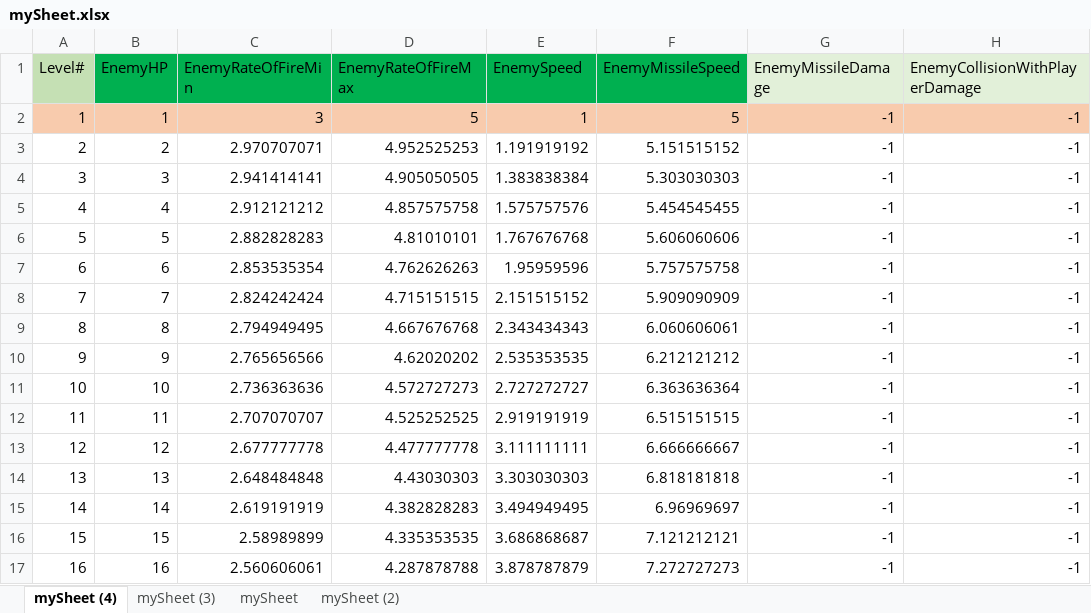
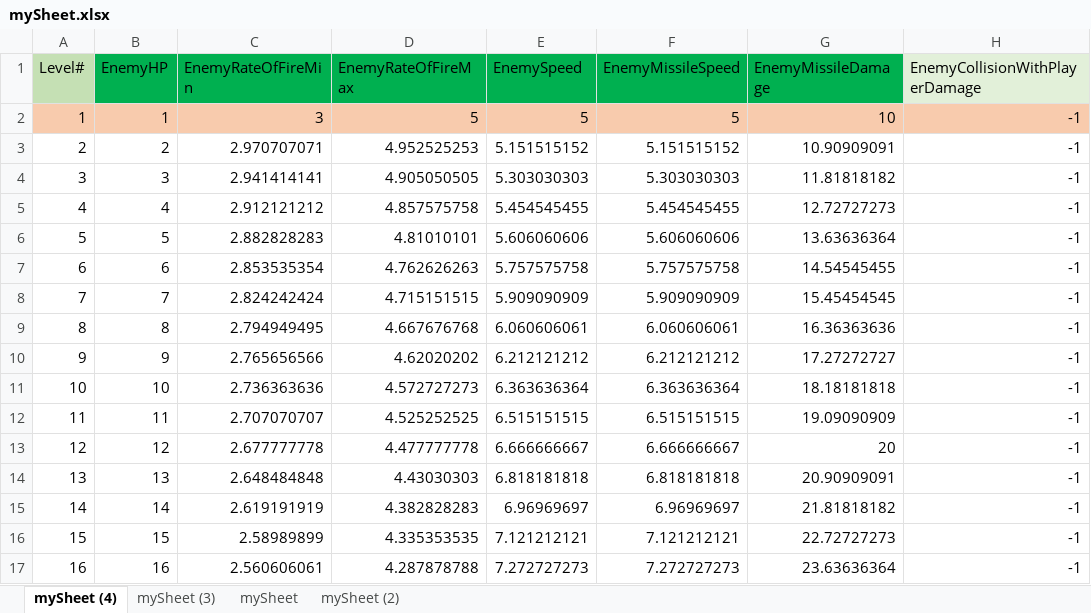
Before and after one commit to padraigcrowley/RotoShoot, an Excel workbook: RotoShootUnityProject/Assets/Resources/mySheet.xlsx, sheet mySheet (4), drawn as a sheet; only a part is shown; values as stored, in another font and other column widths than the file's, no borders; the diff covers the shown part only; the diff names each change by its address in the sheet, - before the commit and + after, or states it on an @@ line.

```diff
--- a/RotoShootUnityProject/Assets/Resources/mySheet.xlsx (sheet mySheet (4))
+++ b/RotoShootUnityProject/Assets/Resources/mySheet.xlsx (sheet mySheet (4))
-G1 fill: #E2F0D9
+G1 fill: #00B050
-E2 (EnemySpeed): 1
+E2 (EnemySpeed): 5
-G2 (EnemyMissileDamage): -1
+G2 (EnemyMissileDamage): 10
-E3 (EnemySpeed): 1.191919192
+E3 (EnemySpeed): 5.151515152
-G3 (EnemyMissileDamage): -1
+G3 (EnemyMissileDamage): 10.90909091
-E4 (EnemySpeed): 1.383838384
+E4 (EnemySpeed): 5.303030303
-G4 (EnemyMissileDamage): -1
+G4 (EnemyMissileDamage): 11.81818182
-E5 (EnemySpeed): 1.575757576
+E5 (EnemySpeed): 5.454545455
-G5 (EnemyMissileDamage): -1
+G5 (EnemyMissileDamage): 12.72727273
-E6 (EnemySpeed): 1.767676768
+E6 (EnemySpeed): 5.606060606
-G6 (EnemyMissileDamage): -1
+G6 (EnemyMissileDamage): 13.63636364
-E7 (EnemySpeed): 1.95959596
+E7 (EnemySpeed): 5.757575758
-G7 (EnemyMissileDamage): -1
+G7 (EnemyMissileDamage): 14.54545455
-E8 (EnemySpeed): 2.151515152
+E8 (EnemySpeed): 5.909090909
-G8 (EnemyMissileDamage): -1
+G8 (EnemyMissileDamage): 15.45454545
-E9 (EnemySpeed): 2.343434343
+E9 (EnemySpeed): 6.060606061
-G9 (EnemyMissileDamage): -1
+G9 (EnemyMissileDamage): 16.36363636
-E10 (EnemySpeed): 2.535353535
+E10 (EnemySpeed): 6.212121212
-G10 (EnemyMissileDamage): -1
+G10 (EnemyMissileDamage): 17.27272727
-E11 (EnemySpeed): 2.727272727
+E11 (EnemySpeed): 6.363636364
-G11 (EnemyMissileDamage): -1
+G11 (EnemyMissileDamage): 18.18181818
-E12 (EnemySpeed): 2.919191919
+E12 (EnemySpeed): 6.515151515
-G12 (EnemyMissileDamage): -1
+G12 (EnemyMissileDamage): 19.09090909
-E13 (EnemySpeed): 3.111111111
+E13 (EnemySpeed): 6.666666667
-G13 (EnemyMissileDamage): -1
+G13 (EnemyMissileDamage): 20
-E14 (EnemySpeed): 3.303030303
+E14 (EnemySpeed): 6.818181818
-G14 (EnemyMissileDamage): -1
+G14 (EnemyMissileDamage): 20.90909091
-E15 (EnemySpeed): 3.494949495
+E15 (EnemySpeed): 6.96969697
-G15 (EnemyMissileDamage): -1
+G15 (EnemyMissileDamage): 21.81818182
-E16 (EnemySpeed): 3.686868687
+E16 (EnemySpeed): 7.121212121
-G16 (EnemyMissileDamage): -1
+G16 (EnemyMissileDamage): 22.72727273
-E17 (EnemySpeed): 3.878787879
+E17 (EnemySpeed): 7.272727273
-G17 (EnemyMissileDamage): -1
+G17 (EnemyMissileDamage): 23.63636364
```
Also changed, not shown: 167 edited cells elsewhere in this sheet, 14 other files.
